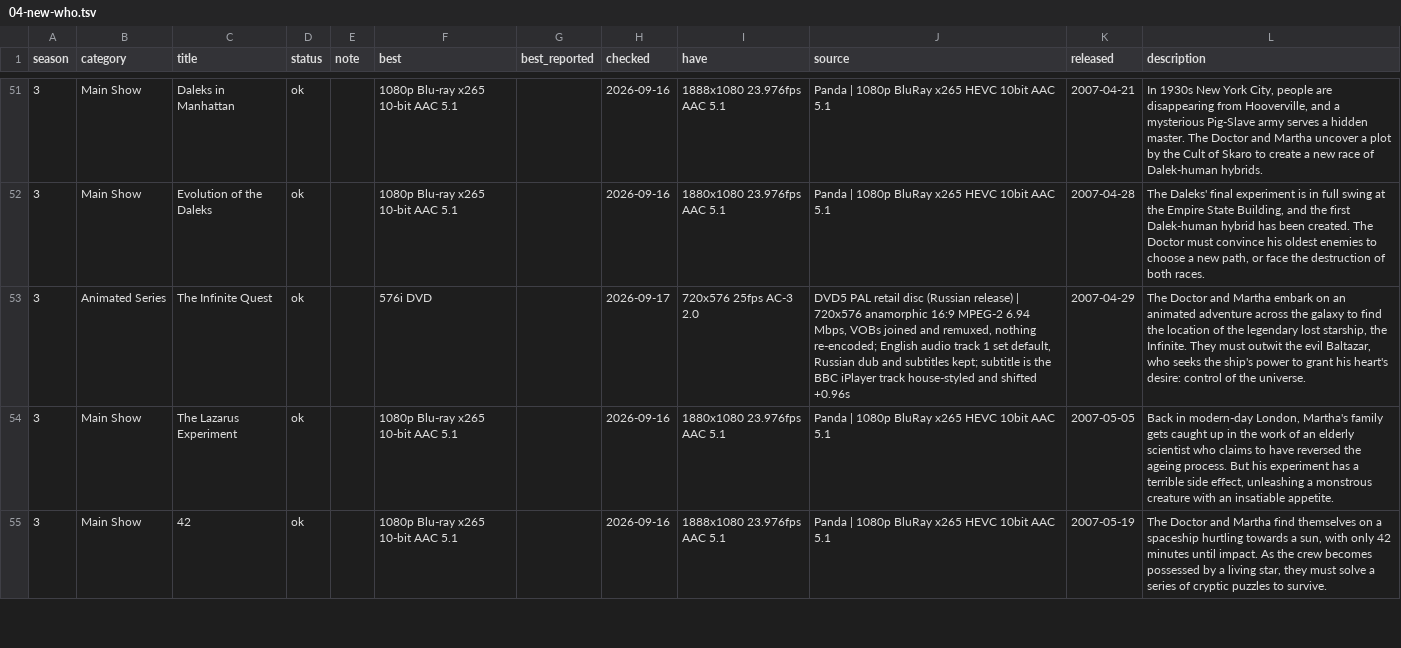
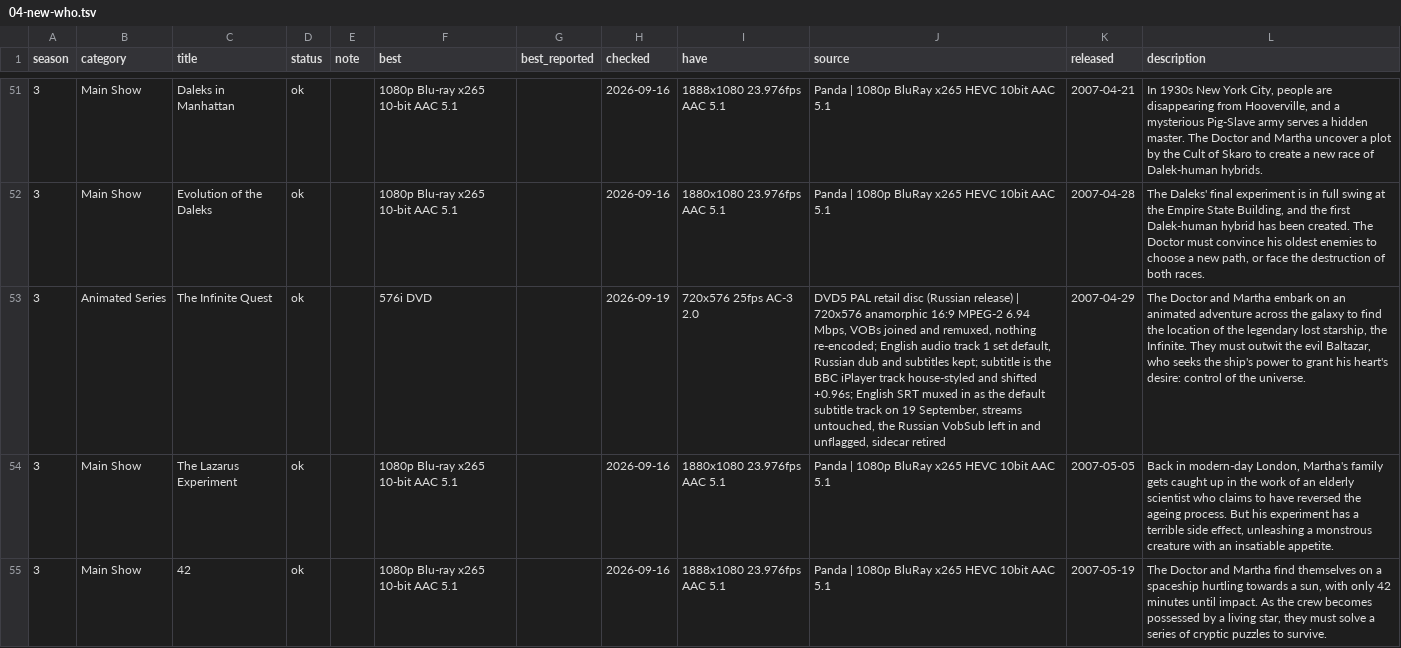
Before and after one commit to nubblyn/whoniverse, a TSV file: ledger/series/04-new-who.tsv, drawn as a sheet; only a part is shown, gaps mark what is left out; the diff names each change by its address in the sheet, - before the commit and + after, or states it on an @@ line.

```diff
--- a/ledger/series/04-new-who.tsv
+++ b/ledger/series/04-new-who.tsv
-H53 (checked): 2026-09-17
+H53 (checked): 2026-09-19
-J53 (source): …and shifted +0.96s
+J53 (source): …and shifted +0.96s; English SRT muxed in as the default subtitle track on 19 September, streams untouched, the Russian VobSub left in and unflagged, sidecar retired
```
Also changed, not shown: 5 other files.
